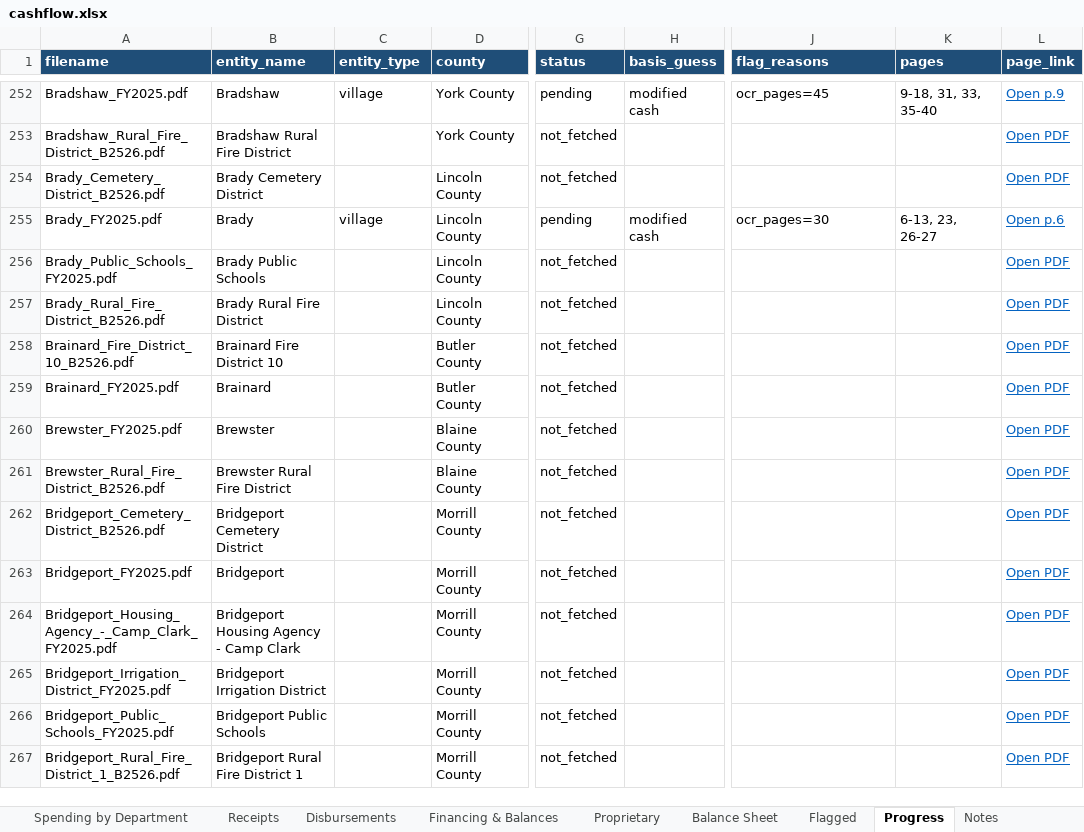
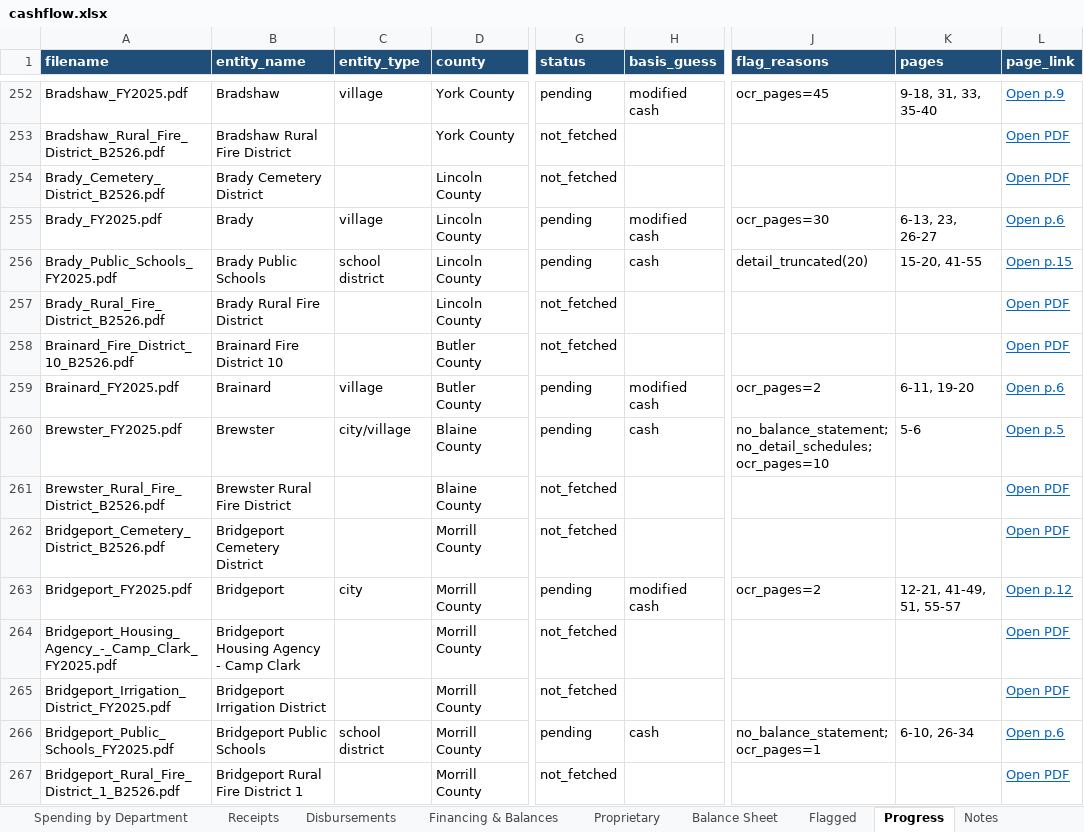
Before and after one commit to trltrl12/Nebraska-Audit, an Excel workbook: output/cashflow.xlsx, sheet Progress, drawn as a sheet; only a part is shown, gaps mark what is left out; values as stored, in another font and other column widths than the file's, no borders; the diff covers the shown part only; the diff names each change by its address in the sheet, - before the commit and + after, or states it on an @@ line.

```diff
--- a/output/cashflow.xlsx (sheet Progress)
+++ b/output/cashflow.xlsx (sheet Progress)
-C256 (entity_type): (empty)
+C256 (entity_type): school district
-G256 (status): not_fetched
+G256 (status): pending
-H256 (basis_guess): (empty)
+H256 (basis_guess): cash
-J256 (flag_reasons): (empty)
+J256 (flag_reasons): detail_truncated(20)
-K256 (pages): (empty)
+K256 (pages): 15-20, 41-55
-L256 (page_link): Open PDF
+L256 (page_link): Open p.15
-C259 (entity_type): (empty)
+C259 (entity_type): village
-G259:G260 (status): not_fetched
+G259:G260 (status): pending
-H259 (basis_guess): (empty)
+H259 (basis_guess): modified cash
-J259 (flag_reasons): (empty)
+J259 (flag_reasons): ocr_pages=2
-K259 (pages): (empty)
+K259 (pages): 6-11, 19-20
-L259 (page_link): Open PDF
+L259 (page_link): Open p.6
-C260 (entity_type): (empty)
+C260 (entity_type): city/village
-H260 (basis_guess): (empty)
+H260 (basis_guess): cash
-J260 (flag_reasons): (empty)
+J260 (flag_reasons): no_balance_statement; no_detail_schedules; ocr_pages=10
-K260 (pages): (empty)
+K260 (pages): 5-6
-L260 (page_link): Open PDF
+L260 (page_link): Open p.5
-C263 (entity_type): (empty)
+C263 (entity_type): city
-G263 (status): not_fetched
+G263 (status): pending
-H263 (basis_guess): (empty)
+H263 (basis_guess): modified cash
-J263 (flag_reasons): (empty)
+J263 (flag_reasons): ocr_pages=2
-K263 (pages): (empty)
+K263 (pages): 12-21, 41-49, 51, 55-57
-L263 (page_link): Open PDF
+L263 (page_link): Open p.12
-C266 (entity_type): (empty)
+C266 (entity_type): school district
-G266 (status): not_fetched
+G266 (status): pending
-H266 (basis_guess): (empty)
+H266 (basis_guess): cash
-J266 (flag_reasons): (empty)
+J266 (flag_reasons): no_balance_statement; ocr_pages=1
-K266 (pages): (empty)
+K266 (pages): 6-10, 26-34
-L266 (page_link): Open PDF
+L266 (page_link): Open p.6
```
Also changed, not shown: 120 edited cells elsewhere in this sheet, 27 other files.
